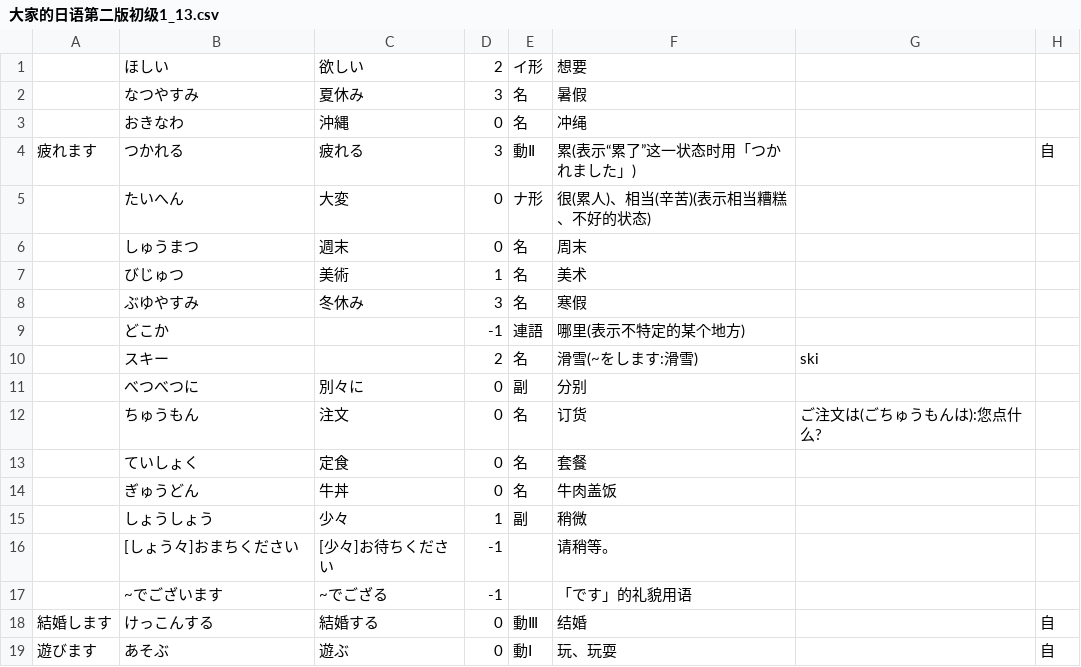
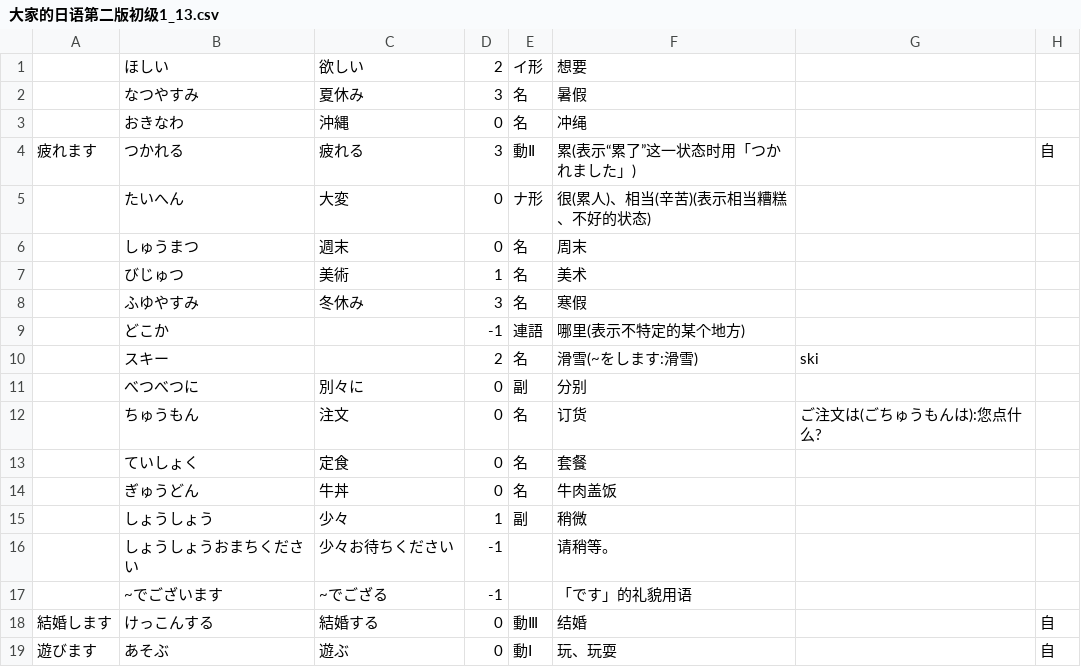
Before and after one commit to vito13/japanese_words, a CSV file: Minnano/大家的日语第二版初级1_13.csv, drawn as a sheet; only a part is shown.

```diff
--- a/Minnano/大家的日语第二版初级1_13.csv
+++ b/Minnano/大家的日语第二版初级1_13.csv
@@ -7,3 +7,3 @@
 ,びじゅつ,美術,1,名,美术,,,,
-,ぶゆやすみ,冬休み,3,名,寒假,,,,
+,ふゆやすみ,冬休み,3,名,寒假,,,,
 ,どこか,,-1,連語,哪里(表示不特定的某个地方),,,,
@@ -15,3 +15,3 @@
 ,しょうしょう,少々,1,副,稍微,,,,
-,[しょう々]おまちください,[少々]お待ちください,-1,,请稍等。,,,,
+,しょうしょうおまちください,少々お待ちください,-1,,请稍等。,,,,
 ,~でございます,~でござる,-1,,「です」的礼貌用语,,,,
```
Also changed, not shown: custom/几分钟.csv, 12 other files.
